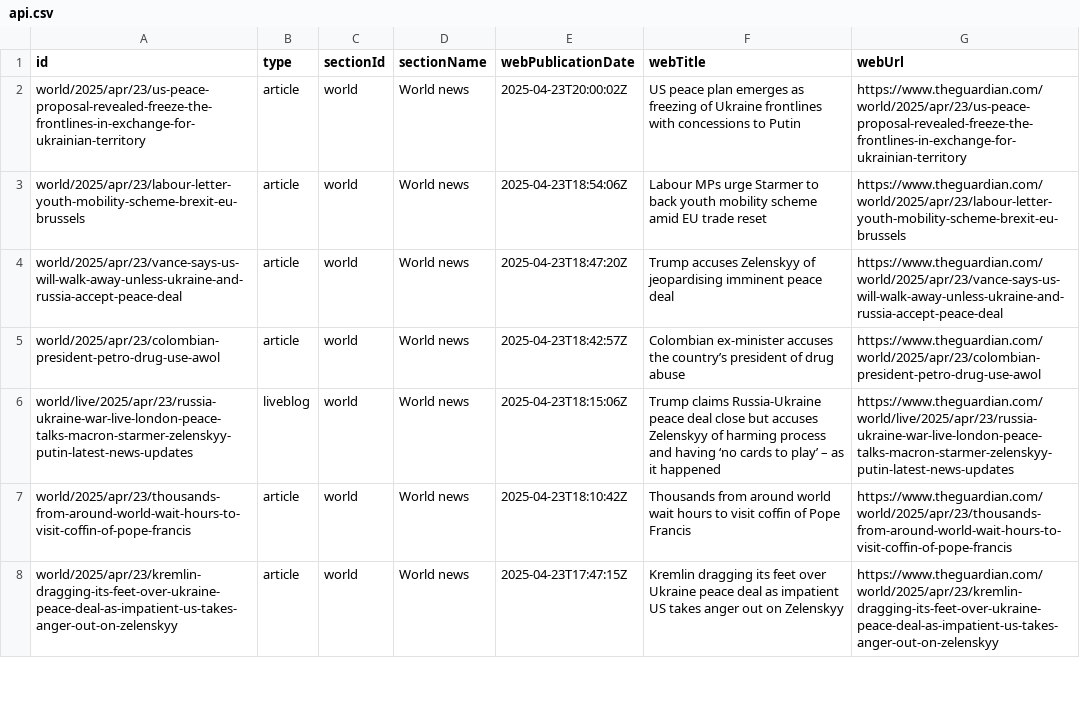
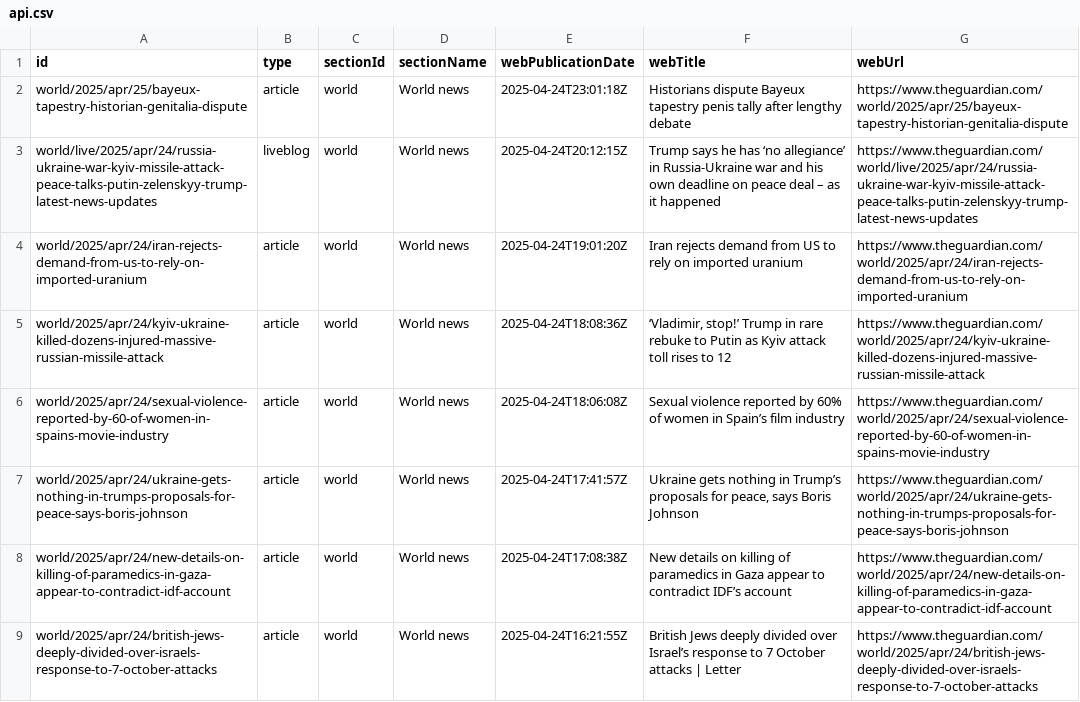
Before and after one commit to 400Ping/OpenSource-Platform, a CSV file: api.csv, drawn as a sheet; only a part is shown; the diff covers the shown part only.

```diff
--- a/api.csv
+++ b/api.csv
@@ -1,8 +1,9 @@
 id,type,sectionId,sectionName,webPublicationDate,webTitle,webUrl
-world/2025/apr/23/us-peace-proposal-revealed-freeze-the-frontlines-in-exchange-for-ukrainian-territory,article,world,World news,2025-04-23T20:00:02Z,US peace plan emerges as freezing of Ukraine frontlines with concessions to Putin,https://www.theguardian.com/world/2025/apr/23/us-peace-proposal-revealed-freeze-the-frontlines-in-exchange-for-ukrainian-territory
-world/2025/apr/23/labour-letter-youth-mobility-scheme-brexit-eu-brussels,article,world,World news,2025-04-23T18:54:06Z,Labour MPs urge Starmer to back youth mobility scheme amid EU trade reset,https://www.theguardian.com/world/2025/apr/23/labour-letter-youth-mobility-scheme-brexit-eu-brussels
-world/2025/apr/23/vance-says-us-will-walk-away-unless-ukraine-and-russia-accept-peace-deal,article,world,World news,2025-04-23T18:47:20Z,Trump accuses Zelenskyy of jeopardising imminent peace deal,https://www.theguardian.com/world/2025/apr/23/vance-says-us-will-walk-away-unless-ukraine-and-russia-accept-peace-deal
-world/2025/apr/23/colombian-president-petro-drug-use-awol,article,world,World news,2025-04-23T18:42:57Z,Colombian ex-minister accuses the country’s president of drug abuse,https://www.theguardian.com/world/2025/apr/23/colombian-president-petro-drug-use-awol
-world/live/2025/apr/23/russia-ukraine-war-live-london-peace-talks-macron-starmer-zelenskyy-putin-latest-news-updates,liveblog,world,World news,2025-04-23T18:15:06Z,Trump claims Russia-Ukraine peace deal close but accuses Zelenskyy of harming process and having ‘no cards to play’ – as it happened,https://www.theguardian.com/world/live/2025/apr/23/russia-ukraine-war-live-london-peace-talks-macron-starmer-zelenskyy-putin-latest-news-updates
-world/2025/apr/23/thousands-from-around-world-wait-hours-to-visit-coffin-of-pope-francis,article,world,World news,2025-04-23T18:10:42Z,Thousands from around world wait hours to visit coffin of Pope Francis,https://www.theguardian.com/world/2025/apr/23/thousands-from-around-world-wait-hours-to-visit-coffin-of-pope-francis
-world/2025/apr/23/kremlin-dragging-its-feet-over-ukraine-peace-deal-as-impatient-us-takes-anger-out-on-zelenskyy,article,world,World news,2025-04-23T17:47:15Z,Kremlin dragging its feet over Ukraine peace deal as impatient US takes anger out on Zelenskyy,https://www.theguardian.com/world/2025/apr/23/kremlin-dragging-its-feet-over-ukraine-peace-deal-as-impatient-us-takes-anger-out-on-zelenskyy
+world/2025/apr/25/bayeux-tapestry-historian-genitalia-dispute,article,world,World news,2025-04-24T23:01:18Z,Historians dispute Bayeux tapestry penis tally after lengthy debate,https://www.theguardian.com/world/2025/apr/25/bayeux-tapestry-historian-genitalia-dispute
+world/live/2025/apr/24/russia-ukraine-war-kyiv-missile-attack-peace-talks-putin-zelenskyy-trump-latest-news-updates,liveblog,world,World news,2025-04-24T20:12:15Z,Trump says he has ‘no allegiance’ in Russia-Ukraine war and his own deadline on peace deal – as it happened,https://www.theguardian.com/world/live/2025/apr/24/russia-ukraine-war-kyiv-missile-attack-peace-talks-putin-zelenskyy-trump-latest-news-updates
+world/2025/apr/24/iran-rejects-demand-from-us-to-rely-on-imported-uranium,article,world,World news,2025-04-24T19:01:20Z,Iran rejects demand from US to rely on imported uranium,https://www.theguardian.com/world/2025/apr/24/iran-rejects-demand-from-us-to-rely-on-imported-uranium
+world/2025/apr/24/kyiv-ukraine-killed-dozens-injured-massive-russian-missile-attack,article,world,World news,2025-04-24T18:08:36Z,"‘Vladimir, stop!’ Trump in rare rebuke to Putin as Kyiv attack toll rises to 12",https://www.theguardian.com/world/2025/apr/24/kyiv-ukraine-killed-dozens-injured-massive-russian-missile-attack
+world/2025/apr/24/sexual-violence-reported-by-60-of-women-in-spains-movie-industry,article,world,World news,2025-04-24T18:06:08Z,Sexual violence reported by 60% of women in Spain’s film industry,https://www.theguardian.com/world/2025/apr/24/sexual-violence-reported-by-60-of-women-in-spains-movie-industry
+world/2025/apr/24/ukraine-gets-nothing-in-trumps-proposals-for-peace-says-boris-johnson,article,world,World news,2025-04-24T17:41:57Z,"Ukraine gets nothing in Trump’s proposals for peace, says Boris Johnson",https://www.theguardian.com/world/2025/apr/24/ukraine-gets-nothing-in-trumps-proposals-for-peace-says-boris-johnson
+world/2025/apr/24/new-details-on-killing-of-paramedics-in-gaza-appear-to-contradict-idf-account,article,world,World news,2025-04-24T17:08:38Z,New details on killing of paramedics in Gaza appear to contradict IDF’s account,https://www.theguardian.com/world/2025/apr/24/new-details-on-killing-of-paramedics-in-gaza-appear-to-contradict-idf-account
+world/2025/apr/24/british-jews-deeply-divided-over-israels-response-to-7-october-attacks,article,world,World news,2025-04-24T16:21:55Z,British Jews deeply divided over Israel’s response to 7 October attacks | Letter ,https://www.theguardian.com/world/2025/apr/24/british-jews-deeply-divided-over-israels-response-to-7-october-attacks
```
Also changed, not shown: 1 removed row and 48 edited cells elsewhere in this file.
